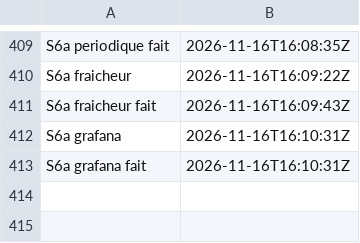
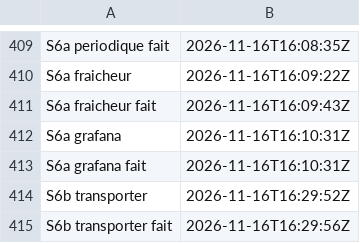
Before and after one commit to gigi206/supply-chain, a TSV file: poc/bricks/06-deb-sbuild/resultats/chrono.tsv, drawn as a sheet; only a part is shown, gaps mark what is left out; the diff names each change by its address in the sheet, - before the commit and + after, or states it on an @@ line.

Commit message:
Brique 06, révision 1.0.0-2, ligne 11 : S6b transporter lancée (16/11/2026, 16:29:52 à 16:29:56 UTC, code 0, « Oui, lance-le »), M2 tenue
8 bundles horodatés de D (60f25f5c) et 7 entrées transportés dans sc-replay (402 Mo) : packaging f0ed7a71, fermetures
bb7599a2 et 50dc73f7, tâches 588617b8 et 3726ff0b, manifeste de sbuild-debian13 749d746c, outils-prefetch 68e0ae70.
Constat non prédit, sans écart : clé de Chains et chaîne de la TSA renouvelées par S5b (688af09, 13/11).

```diff
--- a/poc/bricks/06-deb-sbuild/resultats/chrono.tsv
+++ b/poc/bricks/06-deb-sbuild/resultats/chrono.tsv
+row 414: S6b transporter | 2026-11-16T16:29:52Z
+row 415: S6b transporter fait | 2026-11-16T16:29:56Z
```
Also changed, not shown: 4 other files.
